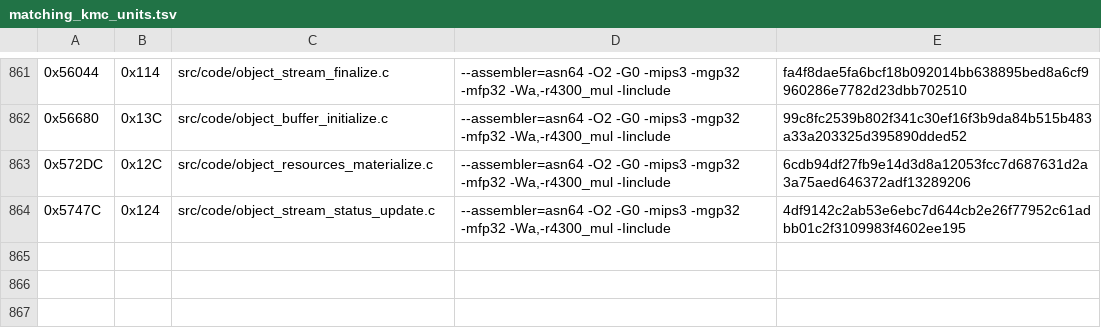
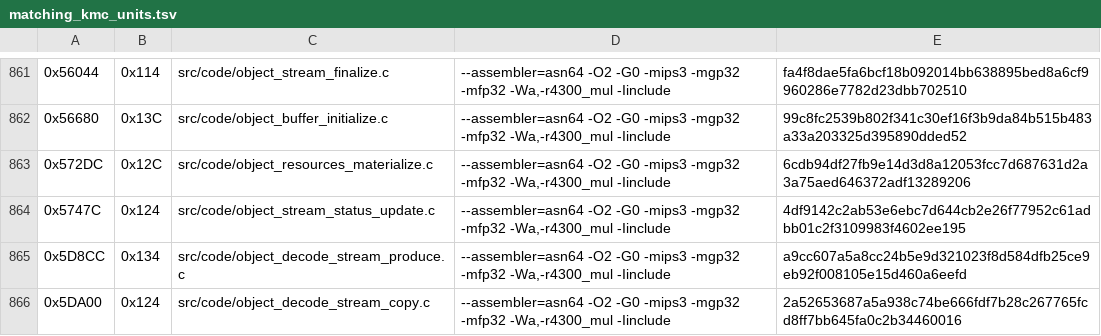
Before and after one commit to TheGh0stShip/Madden-64, a TSV file: config/us/matching_kmc_units.tsv, drawn as a sheet; only a part is shown, gaps mark what is left out.

Commit message:
Decompile object decode stream batch

```diff
--- a/config/us/matching_kmc_units.tsv
+++ b/config/us/matching_kmc_units.tsv
@@ -864 +864,3 @@
 0x5747C	0x124	src/code/object_stream_status_update.c	--assembler=asn64 -O2 -G0 -mips3 -mgp32 -mfp32 -Wa,-r4300_mul -Iinclude	4df9142c2ab53e6ebc7d644cb2e26f77952c61adbb01c2f3109983f4602ee195
+0x5D8CC	0x134	src/code/object_decode_stream_produce.c	--assembler=asn64 -O2 -G0 -mips3 -mgp32 -mfp32 -Wa,-r4300_mul -Iinclude	a9cc607a5a8cc24b5e9d321023f8d584dfb25ce9eb92f008105e15d460a6eefd
+0x5DA00	0x124	src/code/object_decode_stream_copy.c	--assembler=asn64 -O2 -G0 -mips3 -mgp32 -mfp32 -Wa,-r4300_mul -Iinclude	2a52653687a5a938c74be666fdf7b28c267765fcd8ff7bb645fa0c2b34460016
```
Also changed, not shown: config/us/matching_asm_units.tsv, 10 other files.
